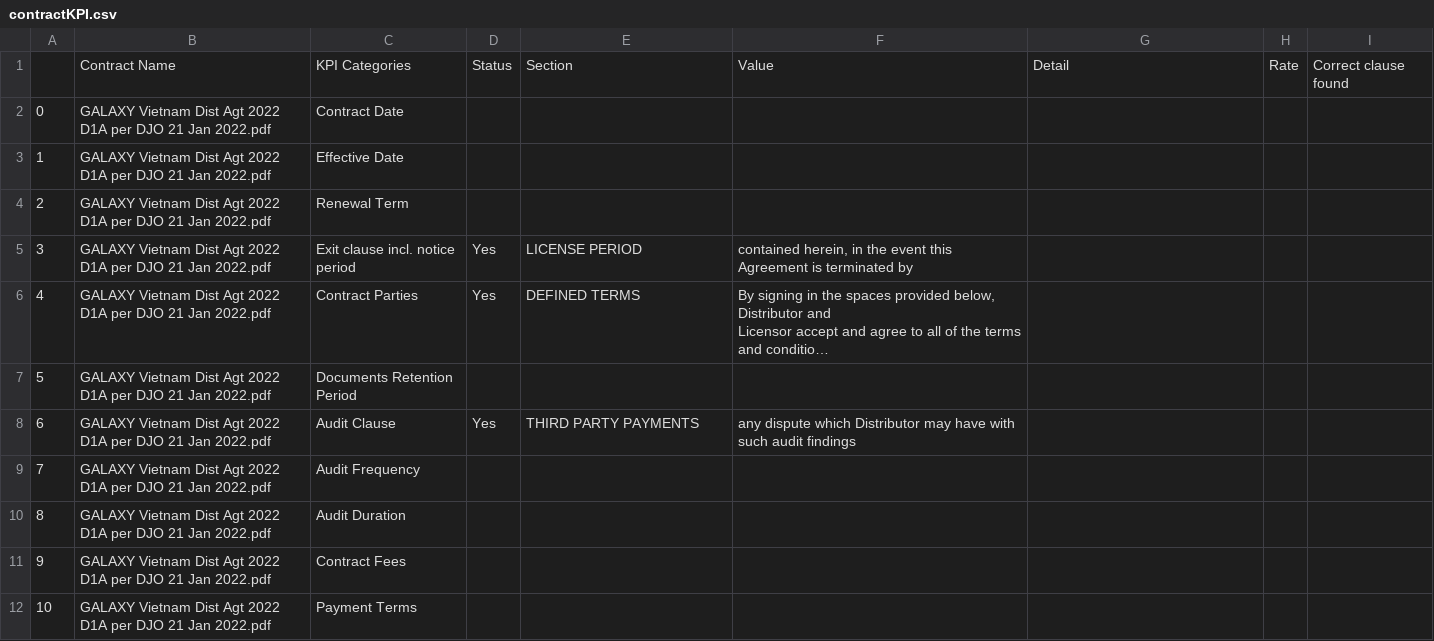
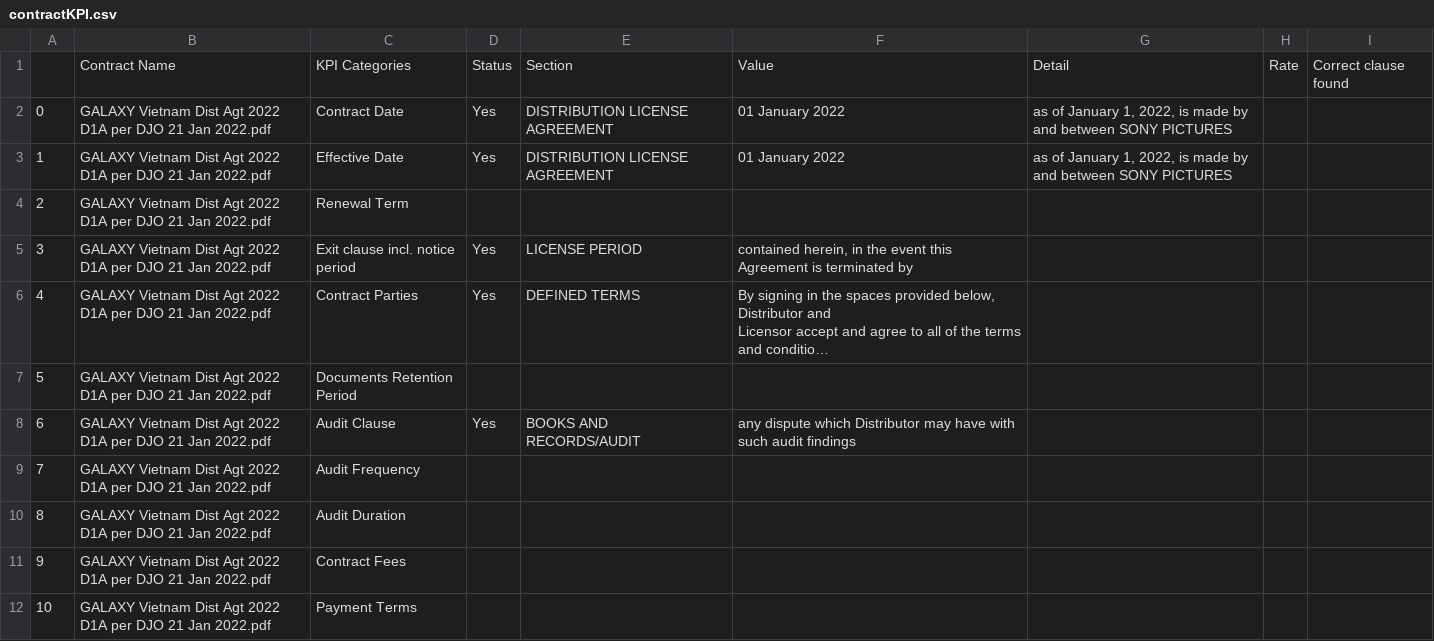
Before and after one commit to trannam710/codeShareRepo, a CSV file: data/contractKPI.csv, drawn as a sheet; only a part is shown; long unchanged cells end in …; the diff covers the shown part only; the diff names each change by its address in the sheet, - before the commit and + after, or states it on an @@ line.

```diff
--- a/data/contractKPI.csv
+++ b/data/contractKPI.csv
-D2:D3: (empty)
+D2:D3: Yes
-E2:E3: (empty)
+E2:E3: DISTRIBUTION LICENSE AGREEMENT
-F2:F3: (empty)
+F2:F3: 01 January 2022
-G2:G3: (empty)
+G2:G3: as of January 1, 2022, is made by and between SONY PICTURES
-E8: THIRD PARTY PAYMENTS
+E8: BOOKS AND RECORDS/AUDIT
```
Also changed, not shown: 21 removed rows and 1 edited cell elsewhere in this file.
